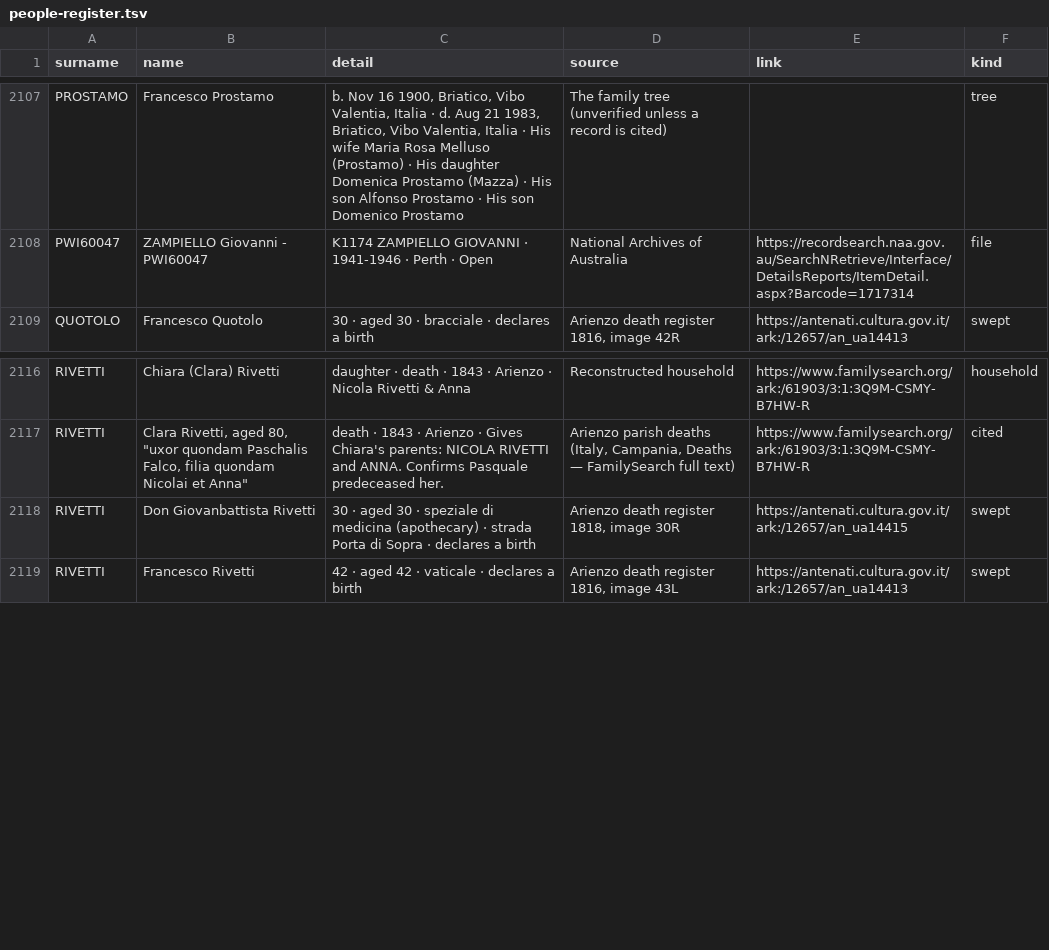
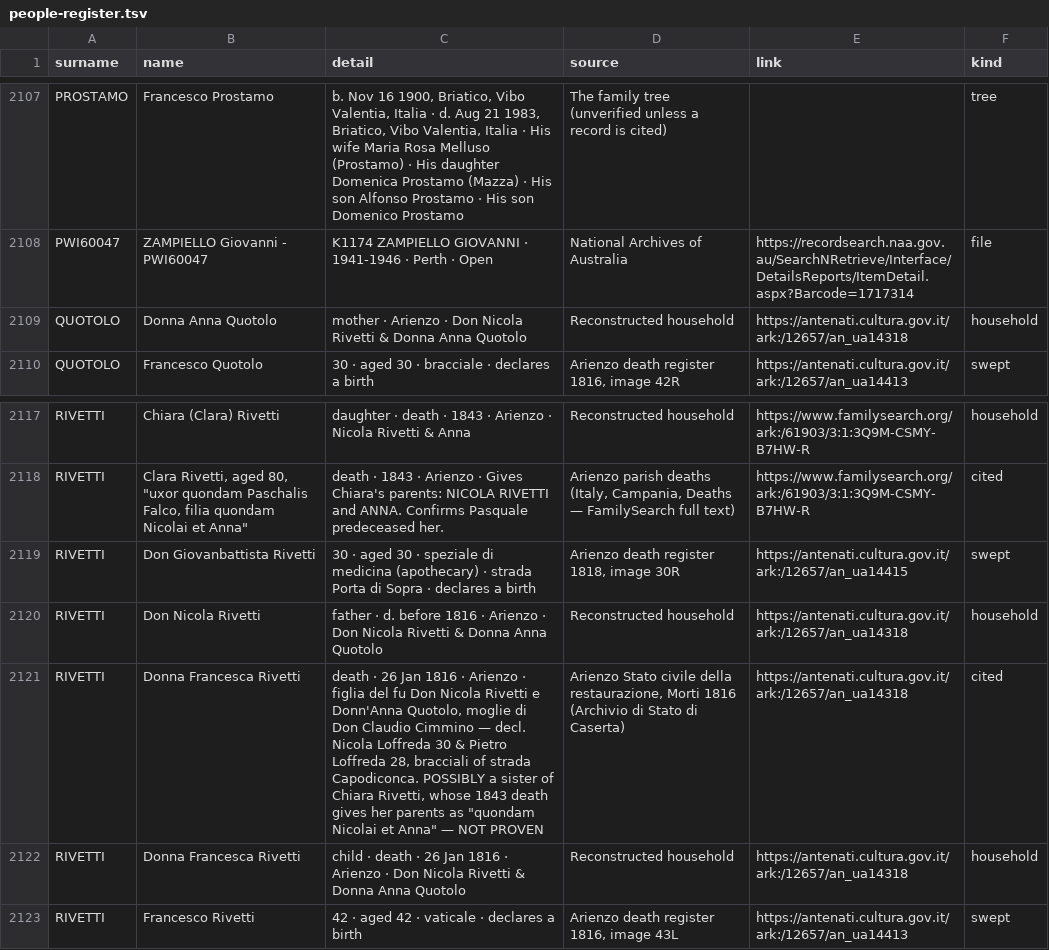
Before and after one commit to daviddef/TheFalco, a TSV file: data/people-register.tsv, drawn as a sheet; only a part is shown, gaps mark what is left out.

```diff
--- a/data/people-register.tsv
+++ b/data/people-register.tsv
@@ -2108,2 +2108,3 @@ PROSTAMO	Francesco Prostamo	b. Nov 16 1900, Briatico, Vibo Valentia, Italia · d
 PWI60047	ZAMPIELLO Giovanni - PWI60047	K1174 ZAMPIELLO GIOVANNI · 1941-1946 · Perth · Open	National Archives of Australia	https://recordsearch.naa.gov.au/SearchNRetrieve/Interface/DetailsReports/ItemDetail.aspx?Barcode=1717314	file
+QUOTOLO	Donna Anna Quotolo	mother · Arienzo · Don Nicola Rivetti & Donna Anna Quotolo	Reconstructed household	https://antenati.cultura.gov.it/ark:/12657/an_ua14318	household
 QUOTOLO	Francesco Quotolo	30 · aged 30 · bracciale · declares a birth	Arienzo death register 1816, image 42R	https://antenati.cultura.gov.it/ark:/12657/an_ua14413	swept
@@ -2118,2 +2119,5 @@ RIVETTI	"Clara Rivetti, aged 80, ""uxor quondam Paschalis Falco, filia quondam N
 RIVETTI	Don Giovanbattista Rivetti	30 · aged 30 · speziale di medicina (apothecary) · strada Porta di Sopra · declares a birth	Arienzo death register 1818, image 30R	https://antenati.cultura.gov.it/ark:/12657/an_ua14415	swept
+RIVETTI	Don Nicola Rivetti	father · d. before 1816 · Arienzo · Don Nicola Rivetti & Donna Anna Quotolo	Reconstructed household	https://antenati.cultura.gov.it/ark:/12657/an_ua14318	household
+RIVETTI	Donna Francesca Rivetti	"death · 26 Jan 1816 · Arienzo · figlia del fu Don Nicola Rivetti e Donn'Anna Quotolo, moglie di Don Claudio Cimmino — decl. Nicola Loffreda 30 & Pietro Loffreda 28, bracciali of strada Capodiconca. POSSIBLY a sister of Chiara Rivetti, whose 1843 death gives her parents as ""quondam Nicolai et Anna"" — NOT PROVEN"	Arienzo Stato civile della restaurazione, Morti 1816 (Archivio di Stato di Caserta)	https://antenati.cultura.gov.it/ark:/12657/an_ua14318	cited
+RIVETTI	Donna Francesca Rivetti	child · death · 26 Jan 1816 · Arienzo · Don Nicola Rivetti & Donna Anna Quotolo	Reconstructed household	https://antenati.cultura.gov.it/ark:/12657/an_ua14318	household
 RIVETTI	Francesco Rivetti	42 · aged 42 · vaticale · declares a birth	Arienzo death register 1816, image 43L	https://antenati.cultura.gov.it/ark:/12657/an_ua14413	swept
```
Also changed, not shown: data/households.tsv, data/record-citations.tsv, 6 other files.
